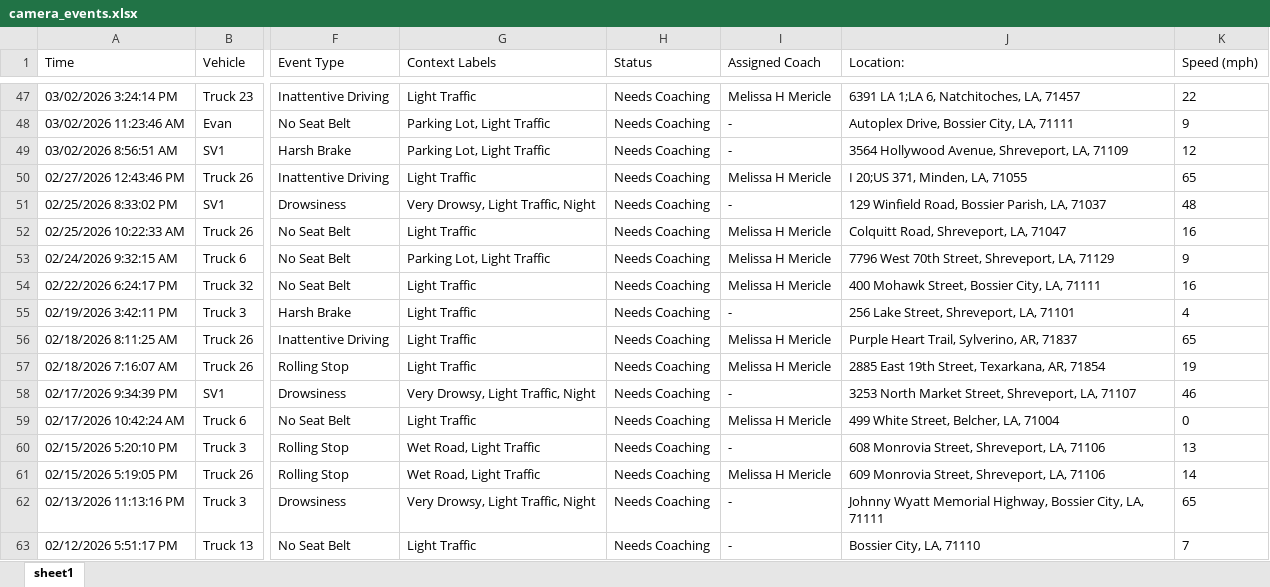
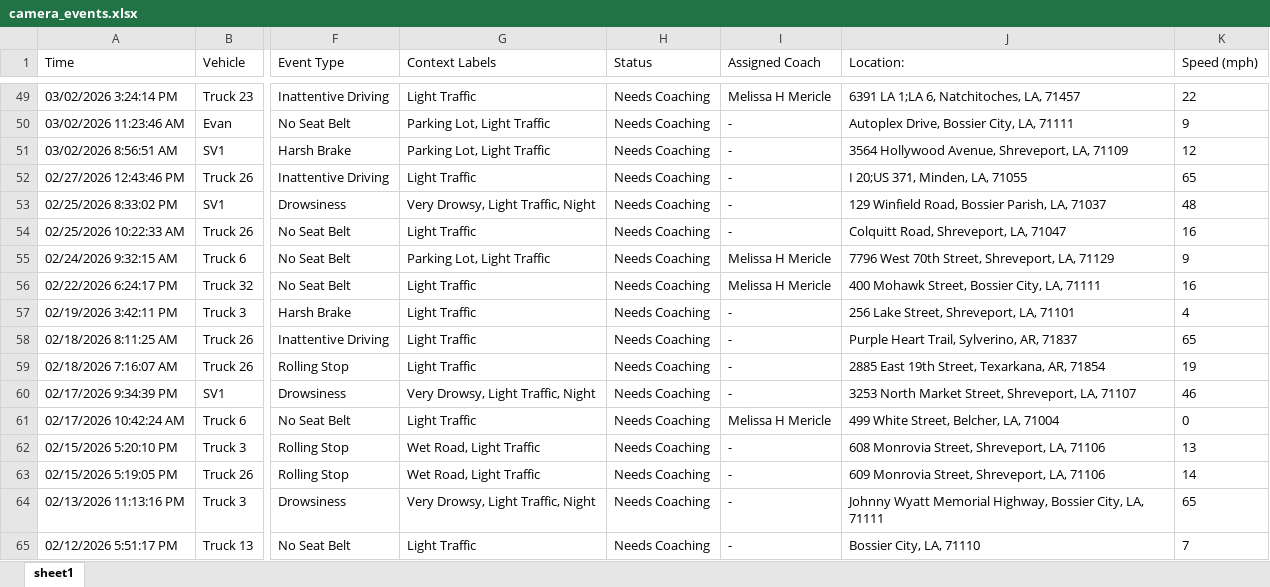
Before and after one commit to jmullins-DEN/mericles, an Excel workbook: camera_events.xlsx, sheet sheet1, drawn as a sheet; only a part is shown, gaps mark what is left out; values as stored, in another font and other column widths than the file's, no borders; addresses are those after the commit; the diff covers the shown part only; the diff names each change by its address in the sheet, - before the commit and + after, or states it on an @@ line.

```diff
--- a/camera_events.xlsx (sheet sheet1)
+++ b/camera_events.xlsx (sheet sheet1)
-I52 (Assigned Coach): Melissa H Mericle
+I52 (Assigned Coach): -
-I54 (Assigned Coach): Melissa H Mericle
+I54 (Assigned Coach): -
-I58:I59 (Assigned Coach): Melissa H Mericle
+I58:I59 (Assigned Coach): -
-I63 (Assigned Coach): Melissa H Mericle
+I63 (Assigned Coach): -
```
Also changed, not shown: 2 added rows, 10 removed rows and 7 edited cells elsewhere in this sheet, training.xlsx, 1 other file.
